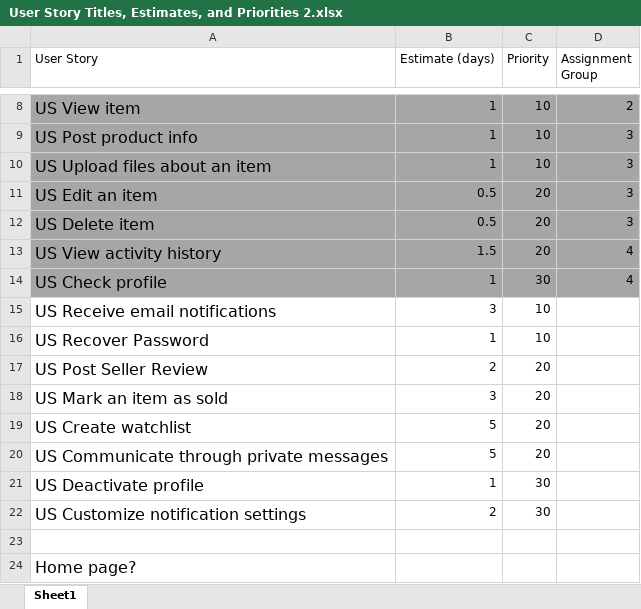
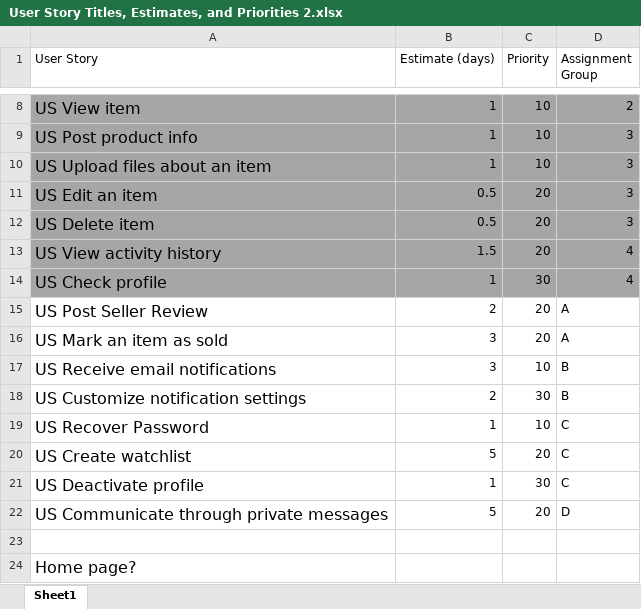
Before and after one commit to byllynho/SellBackMart, an Excel workbook: docs/User Story Titles, Estimates, and Priorities 2.xlsx, sheet Sheet1, drawn as a sheet; only a part is shown, gaps mark what is left out; values as stored, in another font and other column widths than the file's, no borders; removed rows and columns are numbered as before the commit, all else as after; the diff names each change by its address in the sheet, - before the commit and + after, or states it on an @@ line.

```diff
--- a/docs/User Story Titles, Estimates, and Priorities 2.xlsx (sheet Sheet1)
+++ b/docs/User Story Titles, Estimates, and Priorities 2.xlsx (sheet Sheet1)
-row 15: US Receive email notifications | 3 | 10
-row 16: US Recover Password | 1 | 10
-D15:D16 (Assignment Group): (empty)
+D15:D16 (Assignment Group): A
+row 17: US Receive email notifications | 3 | 10 | B
+row 18: US Customize notification settings | 2 | 30 | B
+row 19: US Recover Password | 1 | 10 | C
-D20 (Assignment Group): (empty)
+D20 (Assignment Group): C
-row 20: US Communicate through private messages | 5 | 20
-D21 (Assignment Group): (empty)
+D21 (Assignment Group): C
-row 22: US Customize notification settings | 2 | 30
+row 22: US Communicate through private messages | 5 | 20 | D
```
Also changed, not shown: 7 other files.
